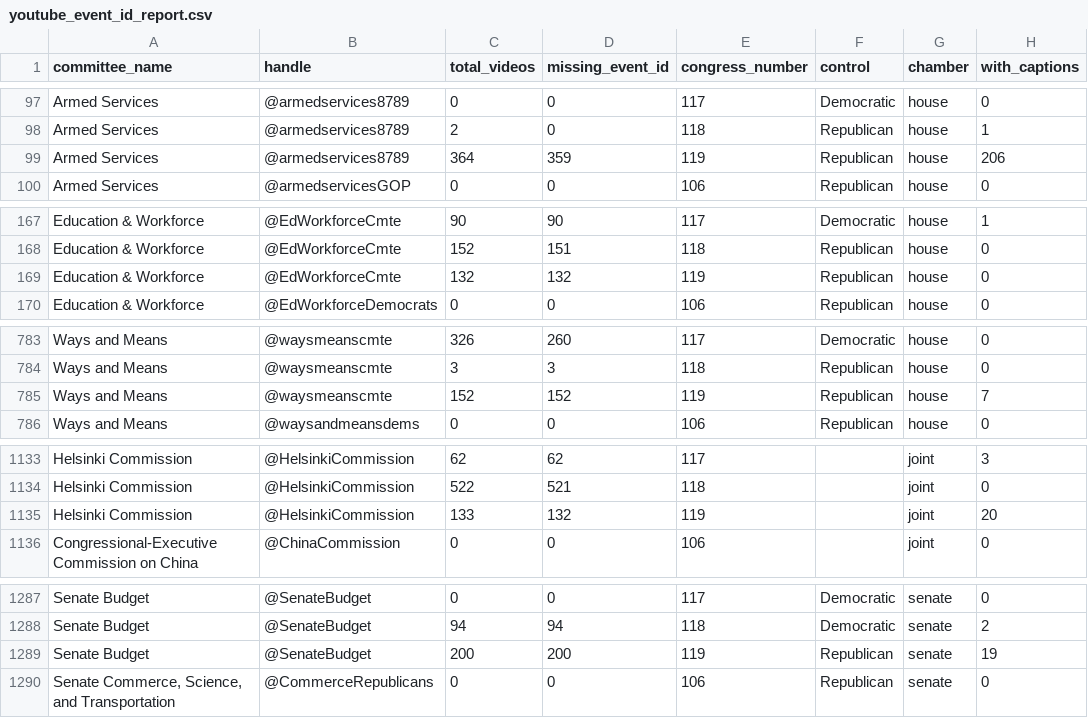
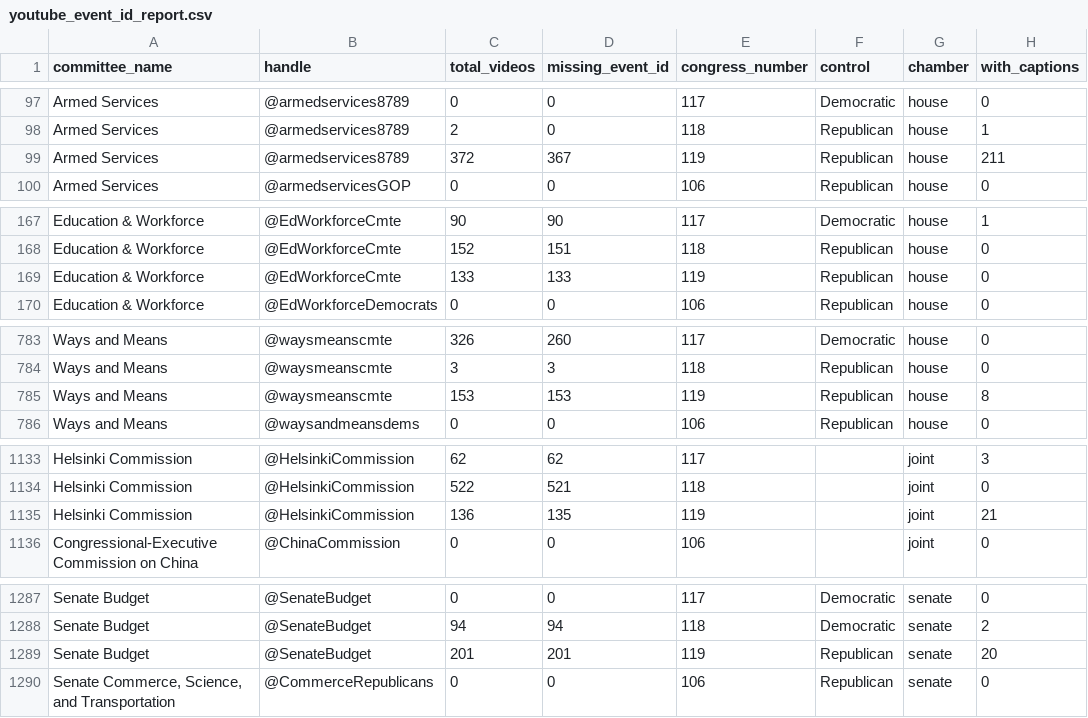
Before and after one commit to civictechdc/congressional-tech, a CSV file: apps/committee_youtube/data/youtube_event_id_report.csv, drawn as a sheet; only a part is shown, gaps mark what is left out; the diff covers the shown part only.

```diff
--- a/apps/committee_youtube/data/youtube_event_id_report.csv
+++ b/apps/committee_youtube/data/youtube_event_id_report.csv
@@ -98,3 +98,3 @@ Armed Services,@armedservices8789,0,0,117,Democratic,house,0
 Armed Services,@armedservices8789,2,0,118,Republican,house,1
-Armed Services,@armedservices8789,364,359,119,Republican,house,206
+Armed Services,@armedservices8789,372,367,119,Republican,house,211
 Armed Services,@armedservicesGOP,0,0,106,Republican,house,0
@@ -168,3 +168,3 @@ Education & Workforce,@EdWorkforceCmte,90,90,117,Democratic,house,1
 Education & Workforce,@EdWorkforceCmte,152,151,118,Republican,house,0
-Education & Workforce,@EdWorkforceCmte,132,132,119,Republican,house,0
+Education & Workforce,@EdWorkforceCmte,133,133,119,Republican,house,0
 Education & Workforce,@EdWorkforceDemocrats,0,0,106,Republican,house,0
@@ -784,3 +784,3 @@ Ways and Means,@waysmeanscmte,326,260,117,Democratic,house,0
 Ways and Means,@waysmeanscmte,3,3,118,Republican,house,0
-Ways and Means,@waysmeanscmte,152,152,119,Republican,house,7
+Ways and Means,@waysmeanscmte,153,153,119,Republican,house,8
 Ways and Means,@waysandmeansdems,0,0,106,Republican,house,0
@@ -1134,3 +1134,3 @@ Helsinki Commission,@HelsinkiCommission,62,62,117,,joint,3
 Helsinki Commission,@HelsinkiCommission,522,521,118,,joint,0
-Helsinki Commission,@HelsinkiCommission,133,132,119,,joint,20
+Helsinki Commission,@HelsinkiCommission,136,135,119,,joint,21
 Congressional-Executive Commission on China,@ChinaCommission,0,0,106,,joint,0
@@ -1288,3 +1288,3 @@ Senate Budget,@SenateBudget,0,0,117,Democratic,senate,0
 Senate Budget,@SenateBudget,94,94,118,Democratic,senate,2
-Senate Budget,@SenateBudget,200,200,119,Republican,senate,19
+Senate Budget,@SenateBudget,201,201,119,Republican,senate,20
 "Senate Commerce, Science, and Transportation",@CommerceRepublicans,0,0,106,Republican,senate,0
```
Also changed, not shown: 14 edited cells elsewhere in this file, apps/site/public/data/youtube/youtube_event_id_report.csv.
